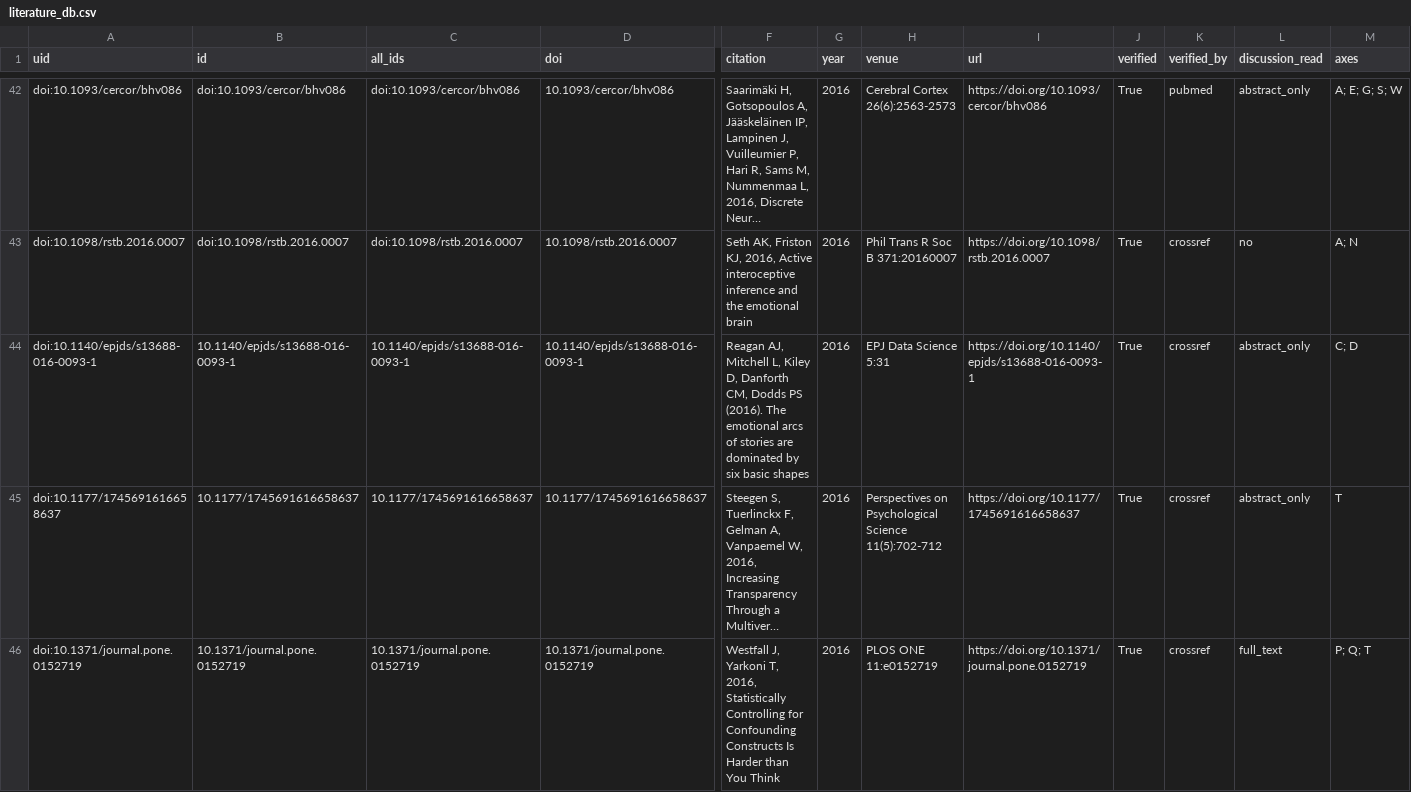
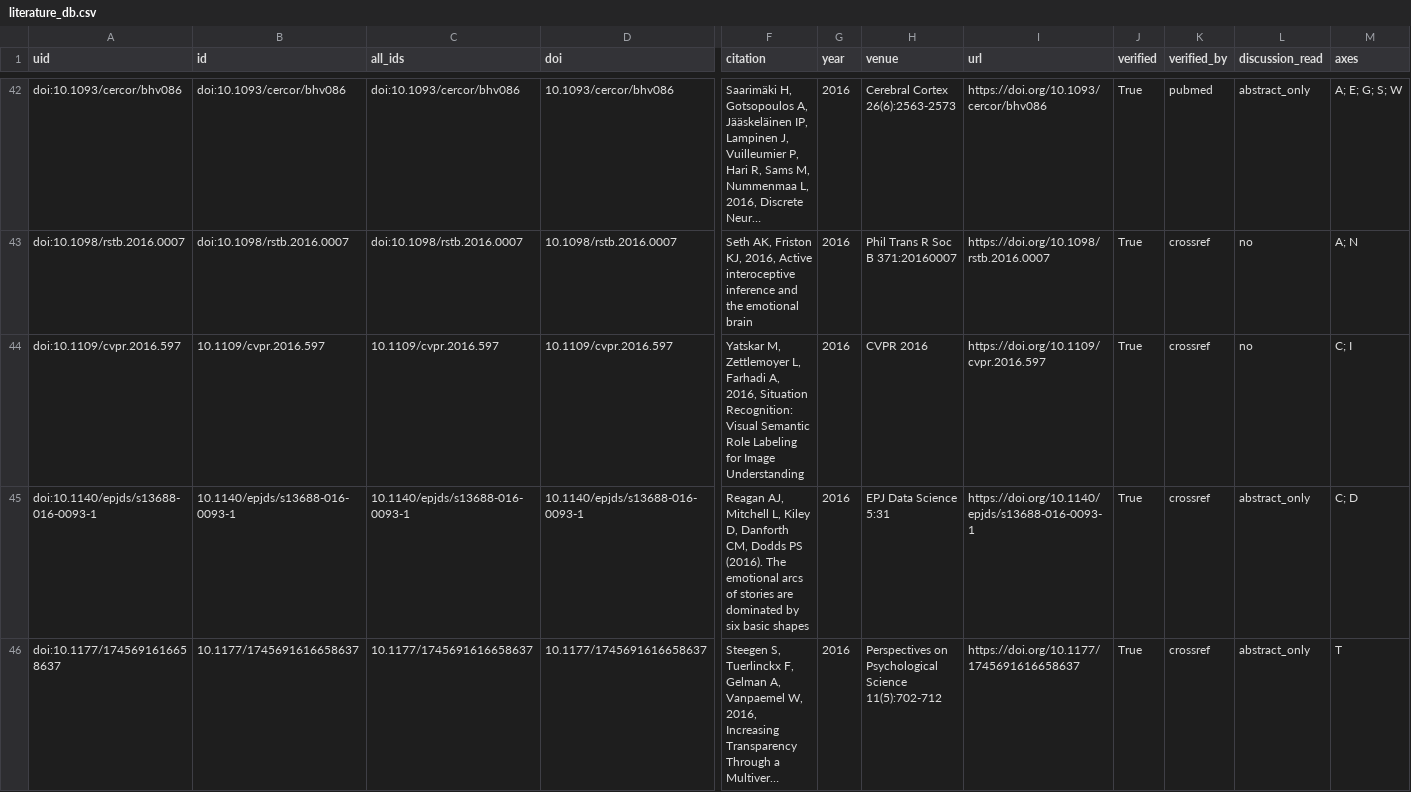
Before and after one commit to dametime14/emotion_explore, a CSV file: outputs/literature/literature_db.csv, drawn as a sheet; only a part is shown, gaps mark what is left out; the shorter side is filled out with more unchanged rows; long unchanged cells end in …; rows hold the shown columns only; the diff covers the shown part only; the diff names each change by its address in the sheet, - before the commit and + after, or states it on an @@ line.

```diff
--- a/outputs/literature/literature_db.csv
+++ b/outputs/literature/literature_db.csv
+row 44: doi:10.1109/cvpr.2016.597 | 10.1109/cvpr.2016.597 | 10.1109/cvpr.2016.597 | 10.1109/cvpr.2016.597 | Yatskar M, Zettlemoyer L, Farhadi A, 2016, Situation Recognition: Visual Semantic Role Labeling for Image Understanding | 2016 | CVPR 2016 | https://doi.org/10.1109/cvpr.2016.597 | True | crossref | no | C; I
```
Also changed, not shown: 3 added rows elsewhere in this file, outputs/discussion/responses_tally.csv, 9 other files.
